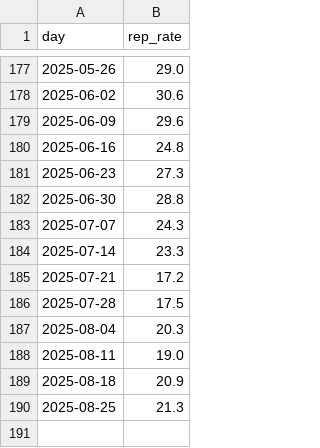
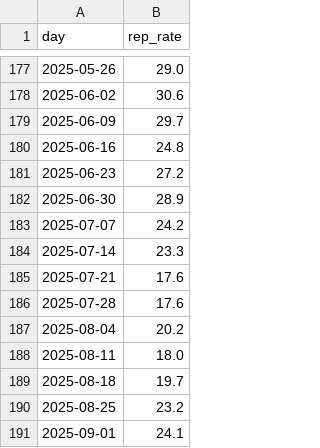
Before and after one commit to housing-data-coalition/rtc-eviction-viz, a CSV file: share-represented.csv, drawn as a sheet; only a part is shown, gaps mark what is left out; the diff covers the shown part only.

```diff
--- a/share-represented.csv
+++ b/share-represented.csv
@@ -178,13 +178,14 @@ day,rep_rate
 2025-06-02,30.6
-2025-06-09,29.6
+2025-06-09,29.7
 2025-06-16,24.8
-2025-06-23,27.3
-2025-06-30,28.8
-2025-07-07,24.3
+2025-06-23,27.2
+2025-06-30,28.9
+2025-07-07,24.2
 2025-07-14,23.3
-2025-07-21,17.2
-2025-07-28,17.5
-2025-08-04,20.3
-2025-08-11,19.0
-2025-08-18,20.9
-2025-08-25,21.3
+2025-07-21,17.6
+2025-07-28,17.6
+2025-08-04,20.2
+2025-08-11,18.0
+2025-08-18,19.7
+2025-08-25,23.2
+2025-09-01,24.1
```
Also changed, not shown: 17 edited cells elsewhere in this file, eviction-time-series.csv, marshal-evictions-by-week.csv, 8 other files.
